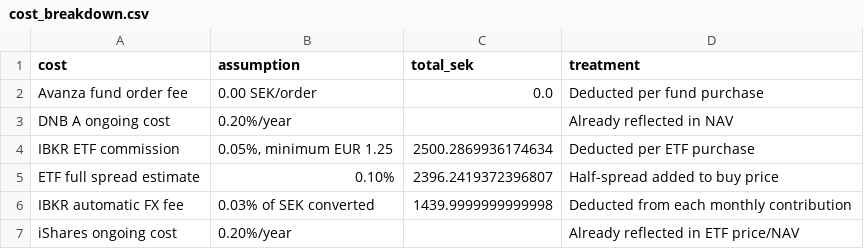
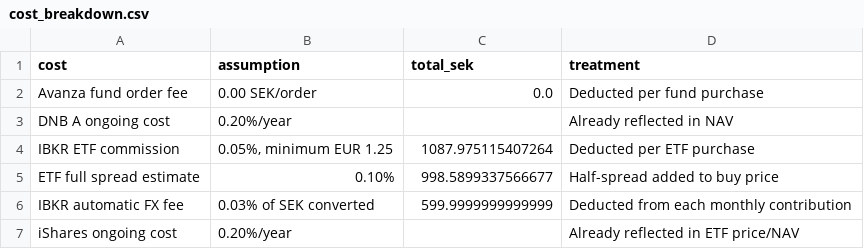
Before and after one commit to Davide-Zamboni/Swedish-Brokers-Comparison, a CSV file: data/cost_breakdown.csv, drawn as a sheet.

```diff
--- a/data/cost_breakdown.csv
+++ b/data/cost_breakdown.csv
@@ -3,5 +3,5 @@ Avanza fund order fee,0.00 SEK/order,0.0,Deducted per fund purchase
 DNB A ongoing cost,0.20%/year,,Already reflected in NAV
-IBKR ETF commission,"0.05%, minimum EUR 1.25",2500.2869936174634,Deducted per ETF purchase
-ETF full spread estimate,0.10%,2396.2419372396807,Half-spread added to buy price
-IBKR automatic FX fee,0.03% of SEK converted,1439.9999999999998,Deducted from each monthly contribution
+IBKR ETF commission,"0.05%, minimum EUR 1.25",1087.975115407264,Deducted per ETF purchase
+ETF full spread estimate,0.10%,998.5899337566677,Half-spread added to buy price
+IBKR automatic FX fee,0.03% of SEK converted,599.9999999999999,Deducted from each monthly contribution
 iShares ongoing cost,0.20%/year,,Already reflected in ETF price/NAV
```
Also changed, not shown: data/monthly_investment_results.csv, 9 other files.
